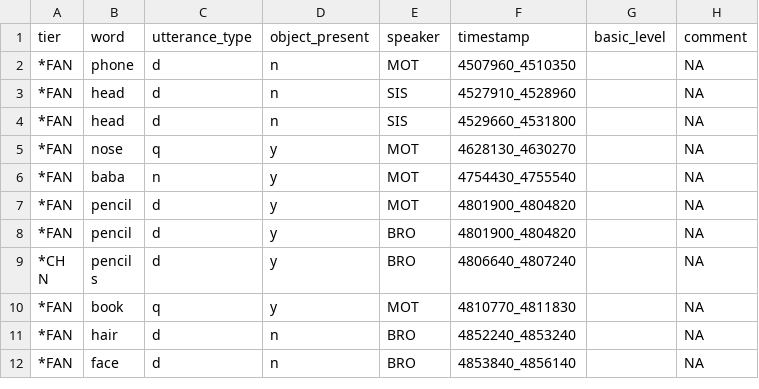
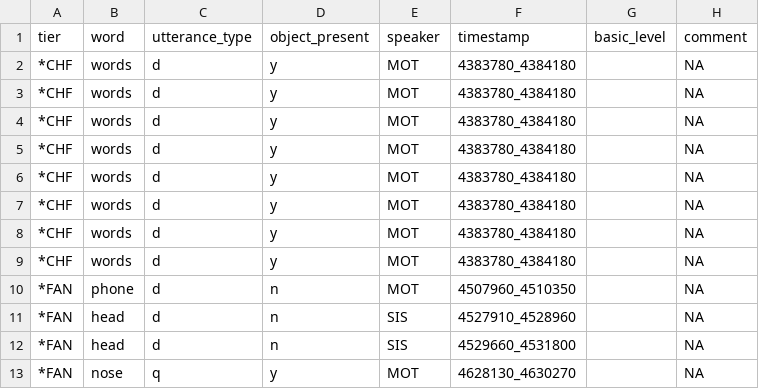
Before and after one commit to SeedlingsBabylab/parse_clan2, a CSV file: data/test_merge_processed.csv, drawn as a sheet; only a part is shown; the shorter side is filled out with more unchanged rows; the diff names each change by its address in the sheet, - before the commit and + after, or states it on an @@ line.

```diff
--- a/data/test_merge_processed.csv
+++ b/data/test_merge_processed.csv
+row 2: *CHF | words | d | y | MOT | 4383780_4384180 |  | NA
+row 3: *CHF | words | d | y | MOT | 4383780_4384180 |  | NA
+row 4: *CHF | words | d | y | MOT | 4383780_4384180 |  | NA
+row 5: *CHF | words | d | y | MOT | 4383780_4384180 |  | NA
+row 6: *CHF | words | d | y | MOT | 4383780_4384180 |  | NA
+row 7: *CHF | words | d | y | MOT | 4383780_4384180 |  | NA
+row 8: *CHF | words | d | y | MOT | 4383780_4384180 |  | NA
+row 9: *CHF | words | d | y | MOT | 4383780_4384180 |  | NA
```
Also changed, not shown: 2 other files.
